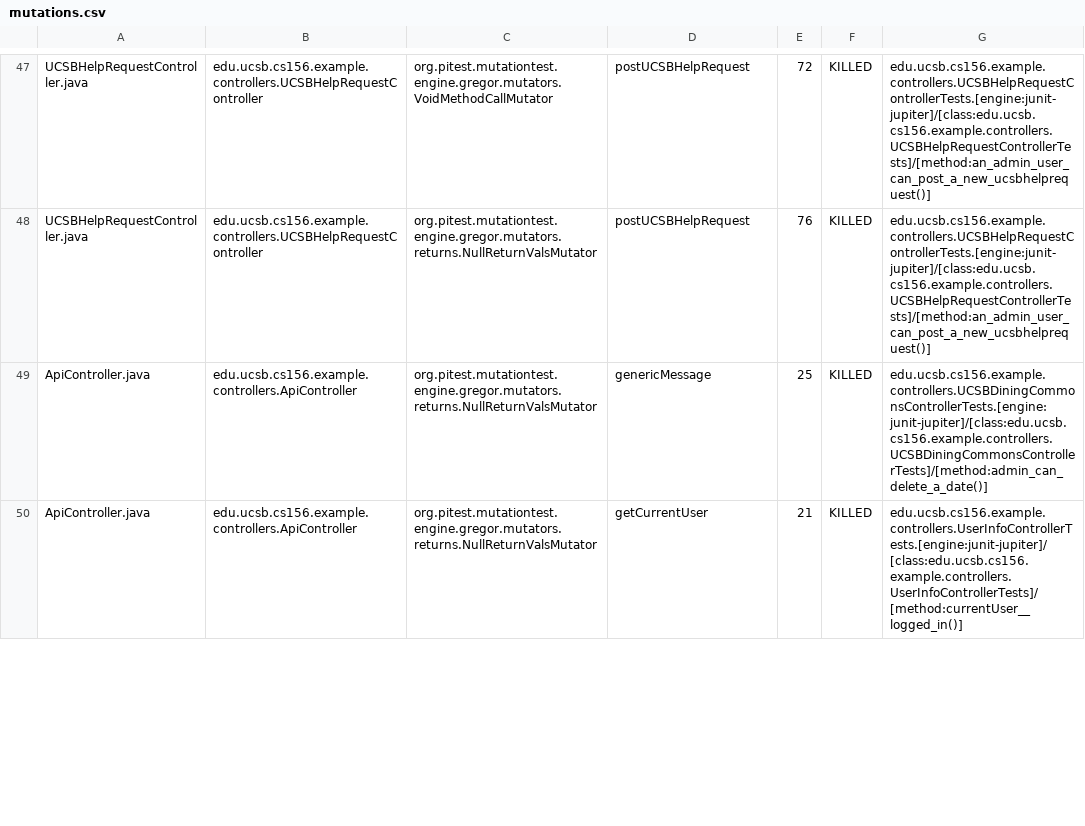
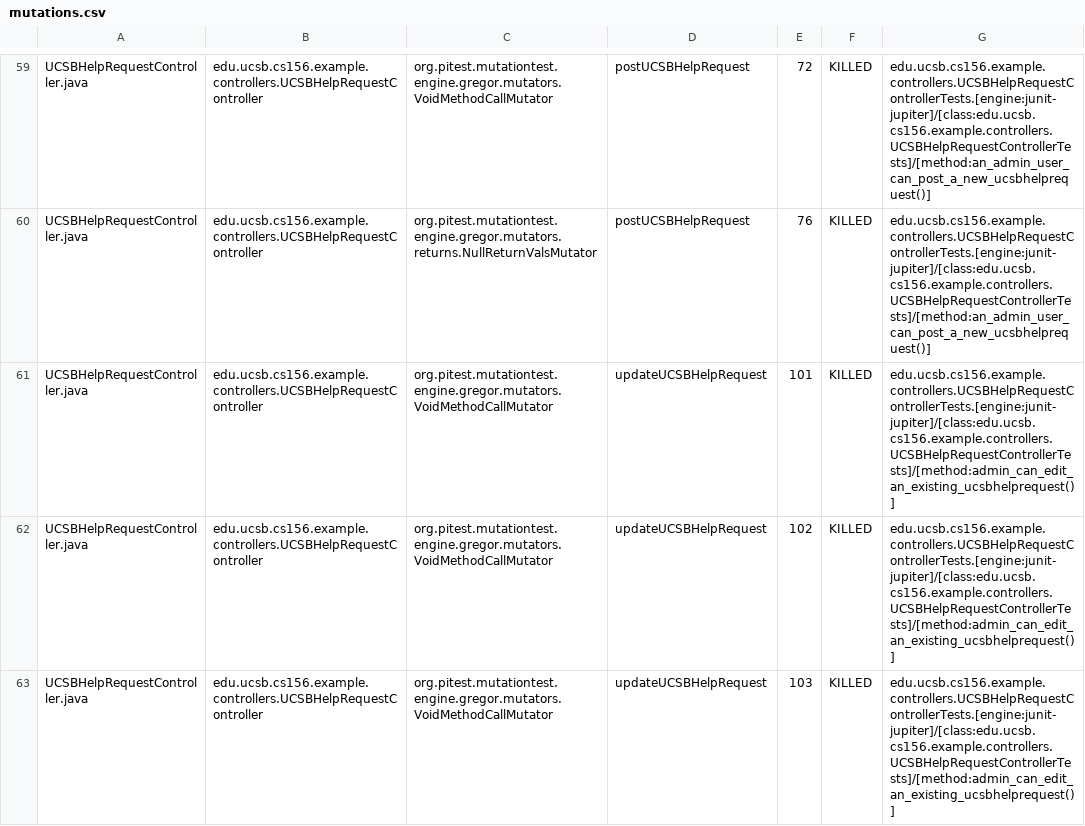
Before and after one commit to ucsb-cs156-s24/team02-s24-5pm-7, a CSV file: pitest/mutations.csv, drawn as a sheet; only a part is shown, gaps mark what is left out; the diff covers the shown part only.

Commit message:
Deploying to gh-pages from @ ucsb-cs156-s24/team02-s24-5pm-7@3aa4e7dd00501ad859cfe5268e03a69cc512bfba 🚀

```diff
--- a/pitest/mutations.csv
+++ b/pitest/mutations.csv
@@ -48,3 +60,4 @@ UCSBHelpRequestController.java,edu.ucsb.cs156.example.controllers.UCSBHelpReques
 UCSBHelpRequestController.java,edu.ucsb.cs156.example.controllers.UCSBHelpRequestController,org.pitest.mutationtest.engine.gregor.mutators.returns.NullReturnValsMutator,postUCSBHelpRequest,76,KILLED,edu.ucsb.cs156.example.controllers.UCSBHelpRequestControllerTests.[engine:junit-jupiter]/[class:edu.ucsb.cs156.example.controllers.UCSBHelpRequestControllerTests]/[method:an_admin_user_can_post_a_new_ucsbhelprequest()]
-ApiController.java,edu.ucsb.cs156.example.controllers.ApiController,org.pitest.mutationtest.engine.gregor.mutators.returns.NullReturnValsMutator,genericMessage,25,KILLED,edu.ucsb.cs156.example.controllers.UCSBDiningCommonsControllerTests.[engine:junit-jupiter]/[class:edu.ucsb.cs156.example.controllers.UCSBDiningCommonsControllerTests]/[method:admin_can_delete_a_date()]
-ApiController.java,edu.ucsb.cs156.example.controllers.ApiController,org.pitest.mutationtest.engine.gregor.mutators.returns.NullReturnValsMutator,getCurrentUser,21,KILLED,edu.ucsb.cs156.example.controllers.UserInfoControllerTests.[engine:junit-jupiter]/[class:edu.ucsb.cs156.example.controllers.UserInfoControllerTests]/[method:currentUser__logged_in()]
+UCSBHelpRequestController.java,edu.ucsb.cs156.example.controllers.UCSBHelpRequestController,org.pitest.mutationtest.engine.gregor.mutators.VoidMethodCallMutator,updateUCSBHelpRequest,101,KILLED,edu.ucsb.cs156.example.controllers.UCSBHelpRequestControllerTests.[engine:junit-jupiter]/[class:edu.ucsb.cs156.example.controllers.UCSBHelpRequestControllerTests]/[method:admin_can_edit_an_existing_ucsbhelprequest()]
+UCSBHelpRequestController.java,edu.ucsb.cs156.example.controllers.UCSBHelpRequestController,org.pitest.mutationtest.engine.gregor.mutators.VoidMethodCallMutator,updateUCSBHelpRequest,102,KILLED,edu.ucsb.cs156.example.controllers.UCSBHelpRequestControllerTests.[engine:junit-jupiter]/[class:edu.ucsb.cs156.example.controllers.UCSBHelpRequestControllerTests]/[method:admin_can_edit_an_existing_ucsbhelprequest()]
+UCSBHelpRequestController.java,edu.ucsb.cs156.example.controllers.UCSBHelpRequestController,org.pitest.mutationtest.engine.gregor.mutators.VoidMethodCallMutator,updateUCSBHelpRequest,103,KILLED,edu.ucsb.cs156.example.controllers.UCSBHelpRequestControllerTests.[engine:junit-jupiter]/[class:edu.ucsb.cs156.example.controllers.UCSBHelpRequestControllerTests]/[method:admin_can_edit_an_existing_ucsbhelprequest()]
```
Also changed, not shown: 5 added rows, 23 moved rows and 5 edited cells elsewhere in this file, 14 other files.
